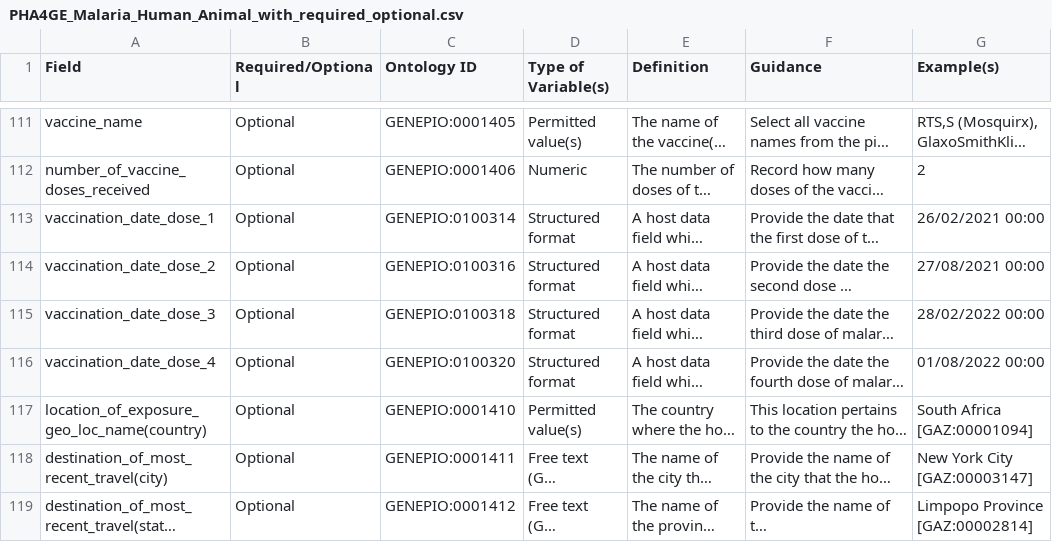
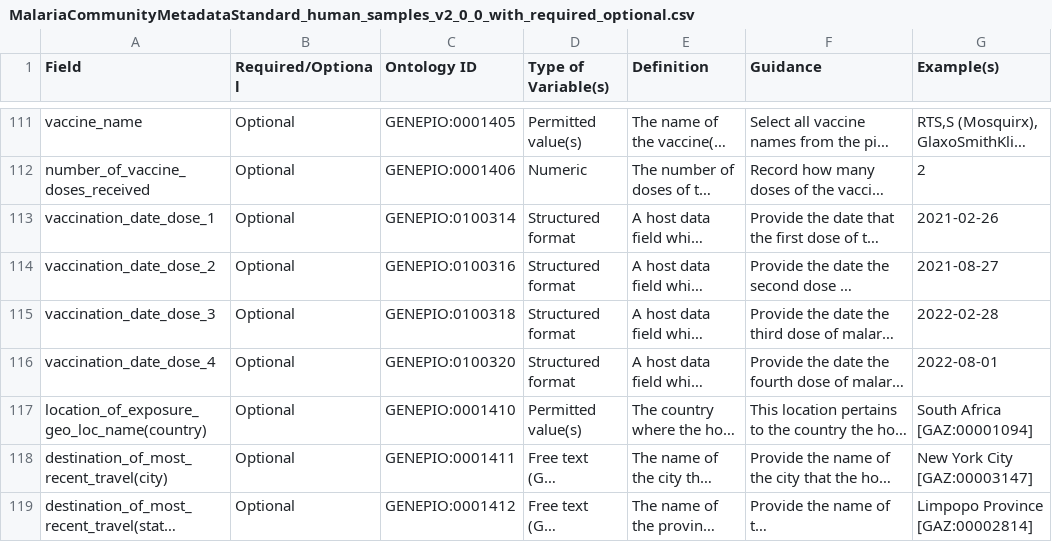
Before and after one commit to pha4ge/malaria-data-spec-json, a CSV file: MalariaCommunityMetadataStandard_human_samples_v2_0_0_with_required_optional.csv (was PHA4GE_Malaria_Human_Animal_with_required_optional.csv), drawn as a sheet; only a part is shown, gaps mark what is left out; long unchanged cells end in …; the diff covers the shown part only; the diff names each change by its address in the sheet, - before the commit and + after, or states it on an @@ line.

```diff
--- a/PHA4GE_Malaria_Human_Animal_with_required_optional.csv
+++ b/MalariaCommunityMetadataStandard_human_samples_v2_0_0_with_required_optional.csv
-G113 (Example(s)): 26/02/2021 00:00
+G113 (Example(s)): 2021-02-26
-G114 (Example(s)): 27/08/2021 00:00
+G114 (Example(s)): 2021-08-27
-G115 (Example(s)): 28/02/2022 00:00
+G115 (Example(s)): 2022-02-28
-G116 (Example(s)): 01/08/2022 00:00
+G116 (Example(s)): 2022-08-01
```
Also changed, not shown: 19 edited cells elsewhere in this file, MalariaCommunityMetadataStandard_mosquito_samples_v2_0_0_with_required_optional.csv, 1 other file.
